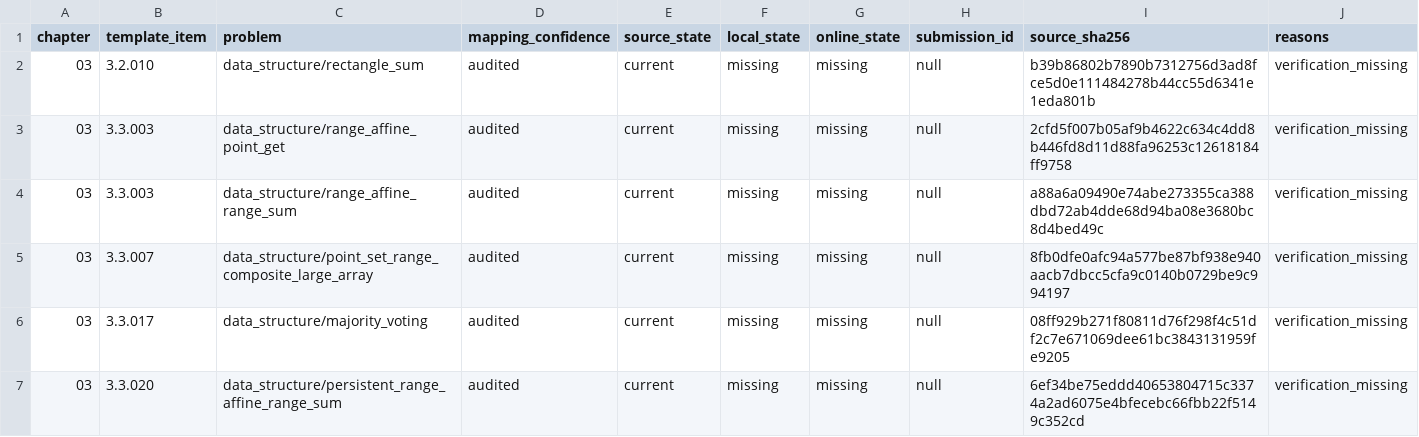
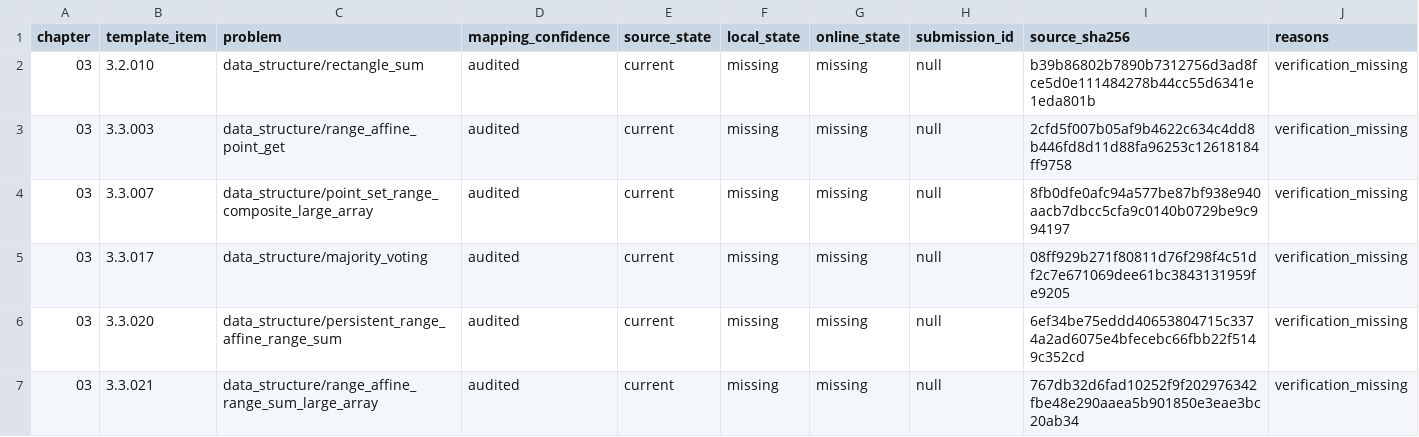
Before and after one commit to husqqq/hushuqi-algorithm-template, a TSV file: library-checker-template-solutions/不可完全置信清单/ALL.tsv, drawn as a sheet; only a part is shown; the shorter side is filled out with more unchanged rows.

```diff
--- a/library-checker-template-solutions/不可完全置信清单/ALL.tsv
+++ b/library-checker-template-solutions/不可完全置信清单/ALL.tsv
@@ -3,3 +3,2 @@ chapter	template_item	problem	mapping_confidence	source_state	local_state	online
 03	3.3.003	data_structure/range_affine_point_get	audited	current	missing	missing	null	2cfd5f007b05af9b4622c634c4dd8b446fd8d11d88fa96253c12618184ff9758	verification_missing
-03	3.3.003	data_structure/range_affine_range_sum	audited	current	missing	missing	null	a88a6a09490e74abe273355ca388dbd72ab4dde68d94ba08e3680bc8d4bed49c	verification_missing
 03	3.3.007	data_structure/point_set_range_composite_large_array	audited	current	missing	missing	null	8fb0dfe0afc94a577be87bf938e940aacb7dbcc5cfa9c0140b0729be9c994197	verification_missing
```
Also changed, not shown: library-checker-template-solutions/不可完全置信清单/NO_CURRENT_ONLINE.tsv, 11 other files.
